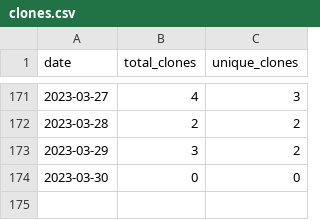
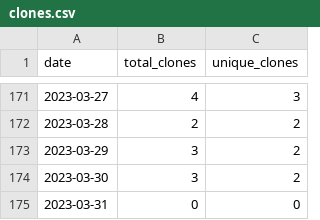
Before and after one commit to merrymitch/COMP5710, a CSV file: .traffic/clones.csv, drawn as a sheet; only a part is shown, gaps mark what is left out.

Commit message:
Updating repository traffic

```diff
--- a/.traffic/clones.csv
+++ b/.traffic/clones.csv
@@ -173,2 +173,3 @@ date,total_clones,unique_clones
 2023-03-29,3,2
-2023-03-30,0,0
+2023-03-30,3,2
+2023-03-31,0,0
```
Also changed, not shown: .traffic/views.csv, 3 other files.
